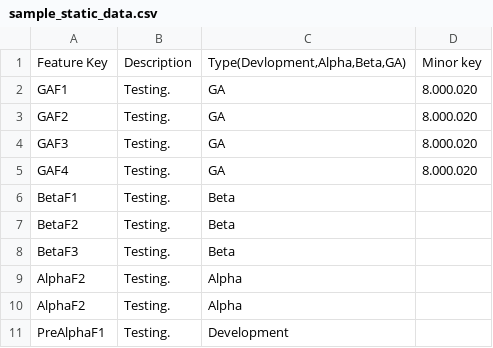
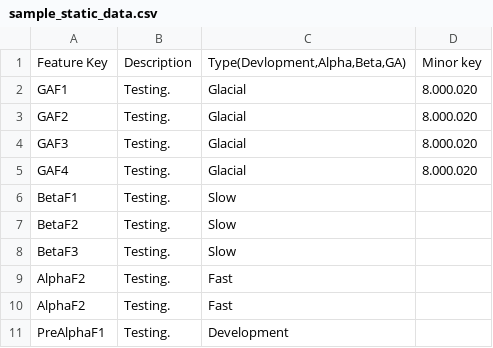
Before and after one commit to fti-technology/ringtail-deploy-feature-utility, a CSV file: data/sample_static_data.csv, drawn as a sheet.

Commit message:
Update Type identifiers to the following:
Development
Fast (formely Alpha)
Slow (formely Beta)
Glacial (formely GA)

```diff
--- a/data/sample_static_data.csv
+++ b/data/sample_static_data.csv
@@ -1,11 +1,11 @@
 "Feature Key","Description","Type(Devlopment,Alpha,Beta,GA)","Minor key"
-"GAF1","Testing.","GA","8.000.020"
-"GAF2","Testing.","GA","8.000.020"
-"GAF3","Testing.","GA","8.000.020"
-"GAF4","Testing.","GA","8.000.020"
-"BetaF1","Testing.","Beta",""
-"BetaF2","Testing.","Beta",""
-"BetaF3","Testing.","Beta",""
-"AlphaF2","Testing.","Alpha",""
-"AlphaF2","Testing.","Alpha",""
+"GAF1","Testing.","Glacial","8.000.020"
+"GAF2","Testing.","Glacial","8.000.020"
+"GAF3","Testing.","Glacial","8.000.020"
+"GAF4","Testing.","Glacial","8.000.020"
+"BetaF1","Testing.","Slow",""
+"BetaF2","Testing.","Slow",""
+"BetaF3","Testing.","Slow",""
+"AlphaF2","Testing.","Fast",""
+"AlphaF2","Testing.","Fast",""
 "PreAlphaF1","Testing.","Development",""
```
Also changed, not shown: 4 other files.
